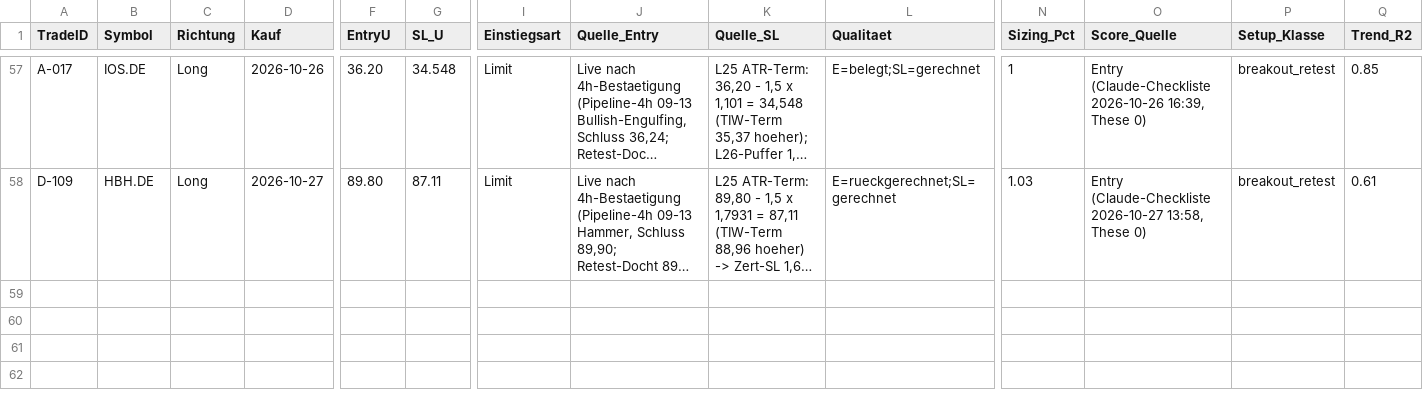
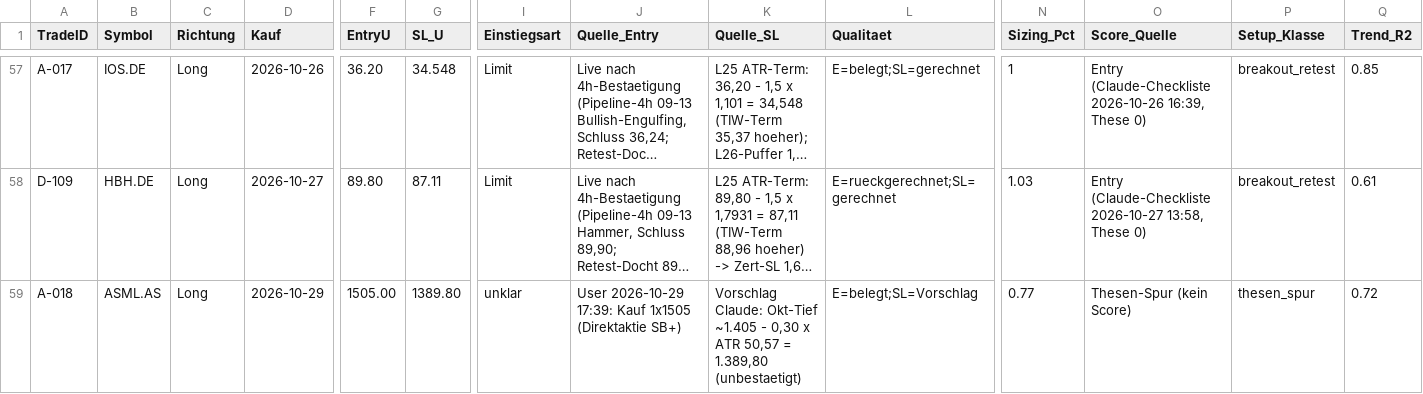
Before and after one commit to Mathematthias/Derivate-Trading-Automatisierung, a CSV file: marketdata-pipeline/state/trade_audit.csv, drawn as a sheet; only a part is shown, gaps mark what is left out; long unchanged cells end in …; rows hold the shown columns only; the diff names each change by its address in the sheet, - before the commit and + after, or states it on an @@ line.

```diff
--- a/marketdata-pipeline/state/trade_audit.csv
+++ b/marketdata-pipeline/state/trade_audit.csv
+row 59: A-018 | ASML.AS | Long | 2026-10-29 | 1505.00 | 1389.80 | unklar | User 2026-10-29 17:39: Kauf 1x1505 (Direktaktie SB+) | Vorschlag Claude: Okt-Tief ~1.405 - 0,30 x ATR 50,57 = 1.389,80 (unbestaetigt) | E=belegt;SL=Vorschlag | 0.77 | Thesen-Spur (kein Score) | thesen_spur | 0.72
```
Also changed, not shown: 3 other files.
